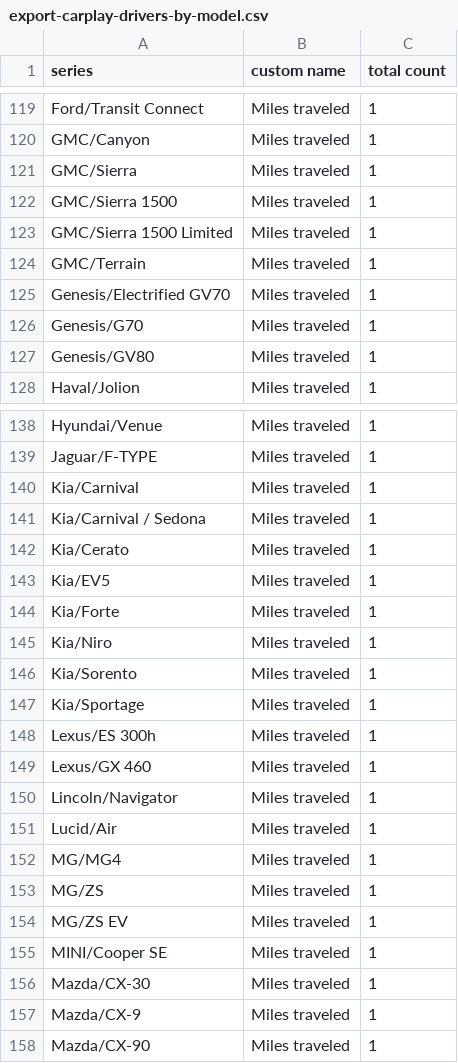
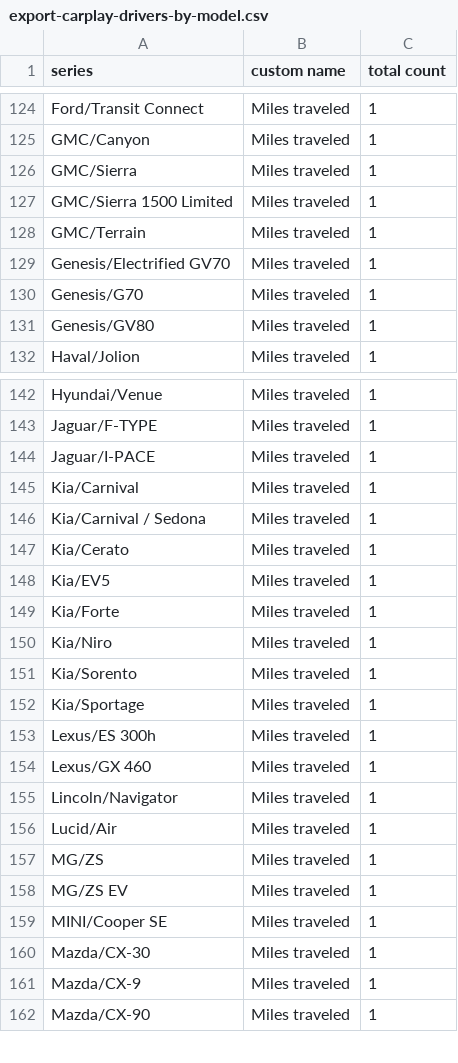
Before and after one commit to ClutchEngineering/sidecar.clutch.engineering, a CSV file: Sources/gensite/export-carplay-drivers-by-model.csv, drawn as a sheet; only a part is shown, gaps mark what is left out; removed rows and columns are numbered as before the commit, all else as after; the diff covers the shown part only; the diff names each change by its address in the sheet, - before the commit and + after, or states it on an @@ line.

```diff
--- a/Sources/gensite/export-carplay-drivers-by-model.csv
+++ b/Sources/gensite/export-carplay-drivers-by-model.csv
-row 122: GMC/Sierra 1500 | Miles traveled | 1
+row 144: Jaguar/I-PACE | Miles traveled | 1
-row 152: MG/MG4 | Miles traveled | 1
```
Also changed, not shown: 10 added rows and 3 removed rows elsewhere in this file, Sources/gensite/export-carplay-distance-traveled-by-model.csv.
